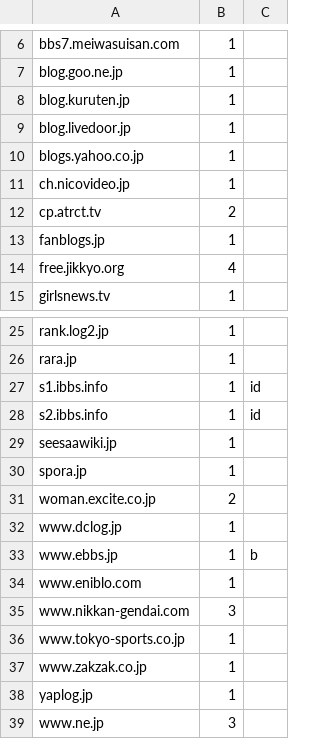
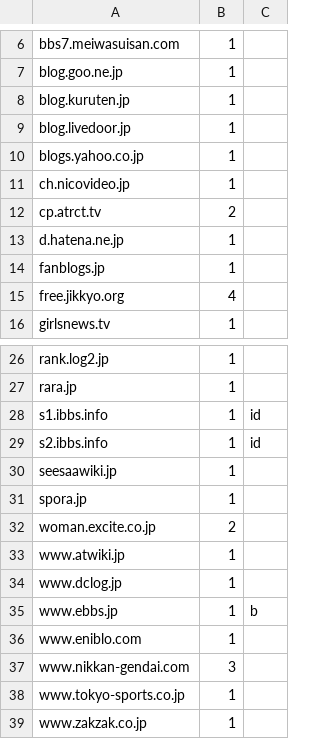
Before and after one commit to TeamMomentum/bs-url-normalizer, a CSV file: resources/norm_host_path.csv, drawn as a sheet; only a part is shown, gaps mark what is left out; the shorter side is filled out with more unchanged rows.

Commit message:
add path optimize domains for 2nd-nomarlization

```diff
--- a/resources/norm_host_path.csv
+++ b/resources/norm_host_path.csv
@@ -12,2 +12,3 @@ ch.nicovideo.jp,1,
 cp.atrct.tv,2,
+d.hatena.ne.jp,1,
 fanblogs.jp,1,
@@ -31,2 +32,3 @@ spora.jp,1,
 woman.excite.co.jp,2,
+www.atwiki.jp,1,
 www.dclog.jp,1,
```
Also changed, not shown: 2 other files.
